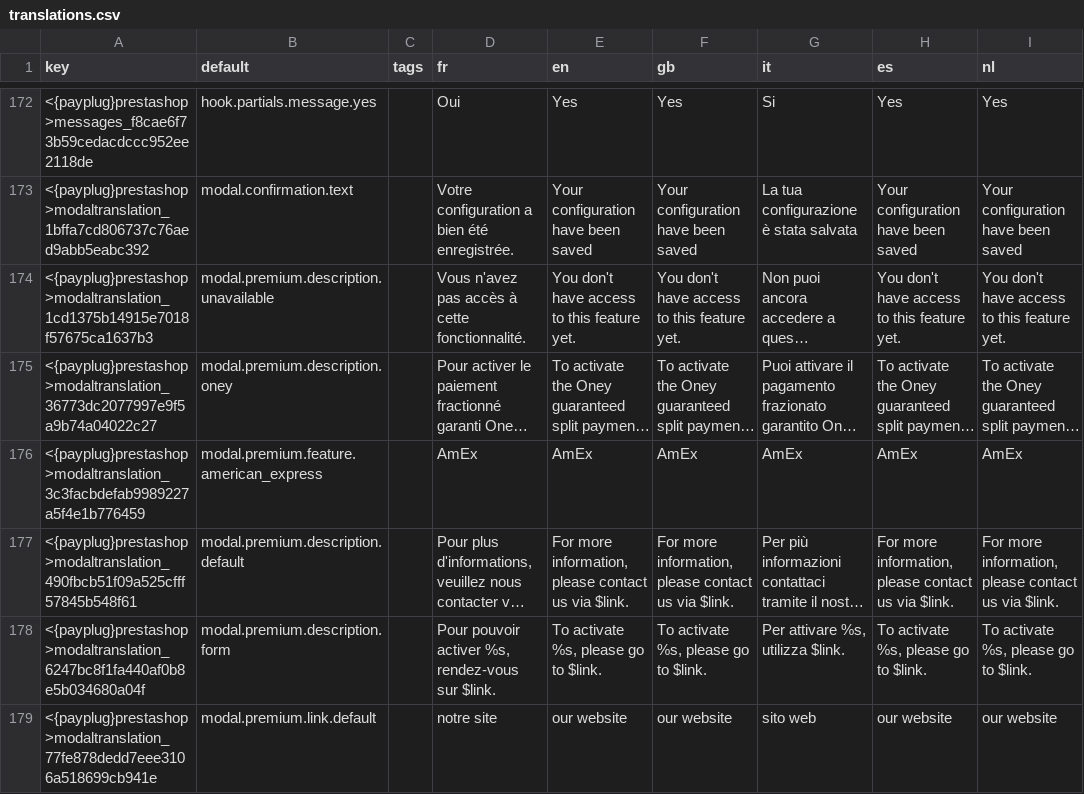
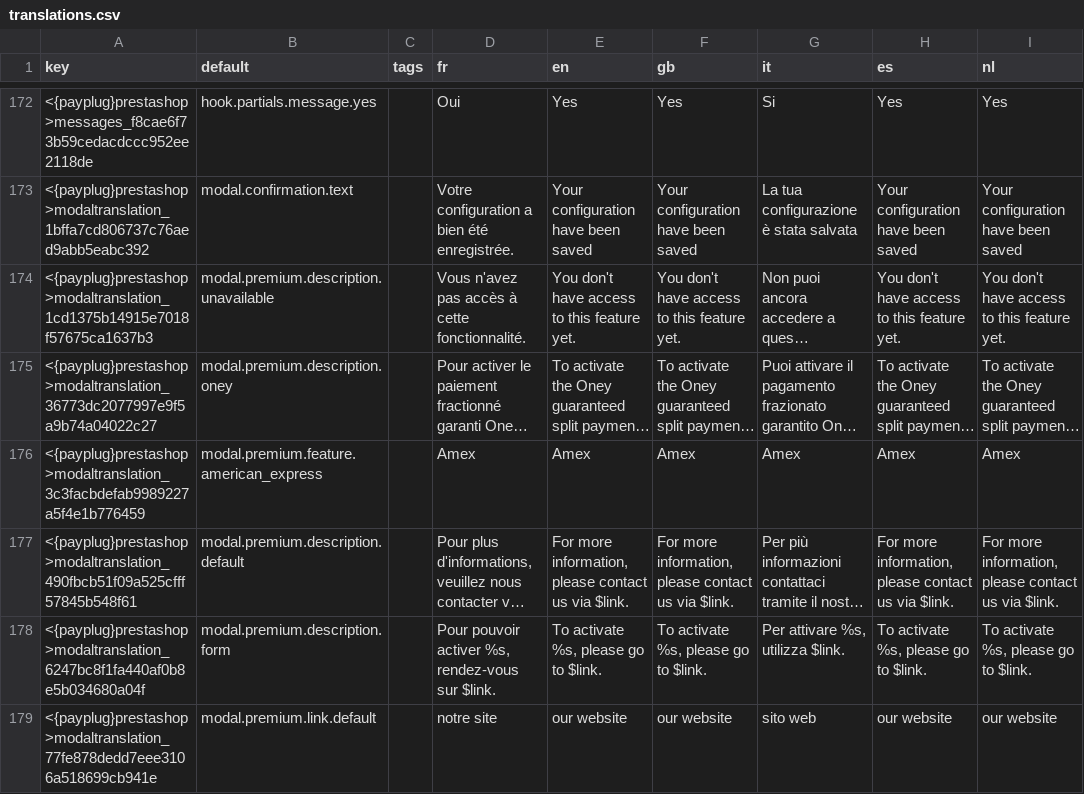
Before and after one commit to payplug/payplug-prestashop, a CSV file: dev/dist/payplug/translations.csv, drawn as a sheet; only a part is shown, gaps mark what is left out; long unchanged cells end in …; the diff covers the shown part only; the diff names each change by its address in the sheet, - before the commit and + after, or states it on an @@ line.

Commit message:
fix: PRE-1750: Fix amex translation

```diff
--- a/dev/dist/payplug/translations.csv
+++ b/dev/dist/payplug/translations.csv
-D176 (fr): AmEx
+D176 (fr): Amex
-E176 (en): AmEx
+E176 (en): Amex
-F176 (gb): AmEx
+F176 (gb): Amex
-G176 (it): AmEx
+G176 (it): Amex
-H176 (es): AmEx
+H176 (es): Amex
-I176 (nl): AmEx
+I176 (nl): Amex
```
Also changed, not shown: 24 edited cells elsewhere in this file, 6 other files.
